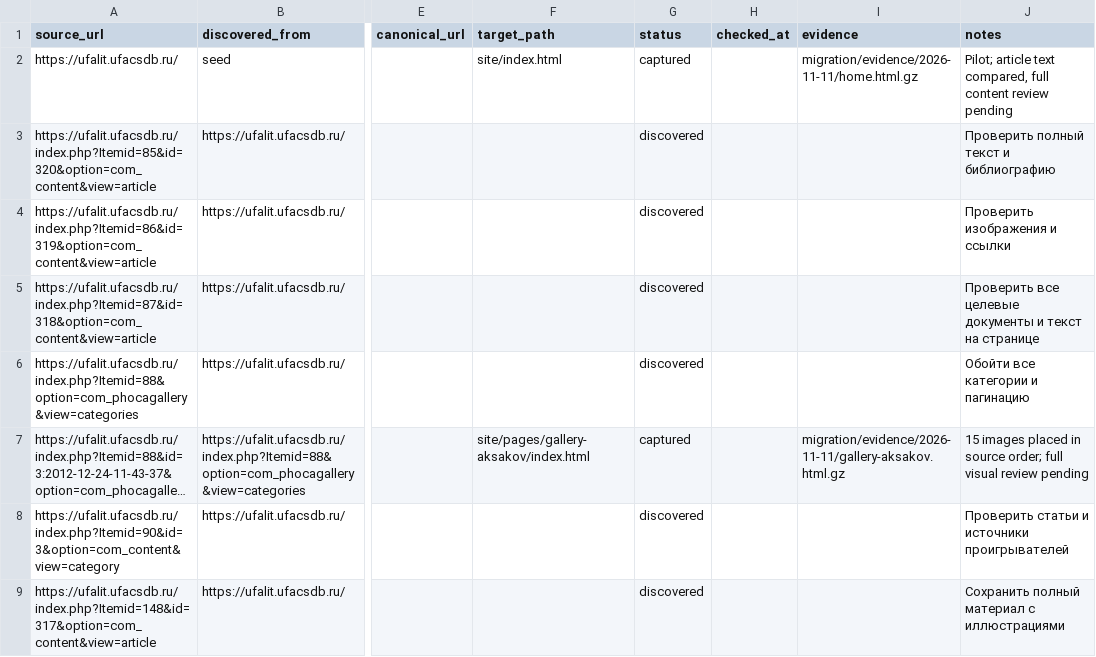
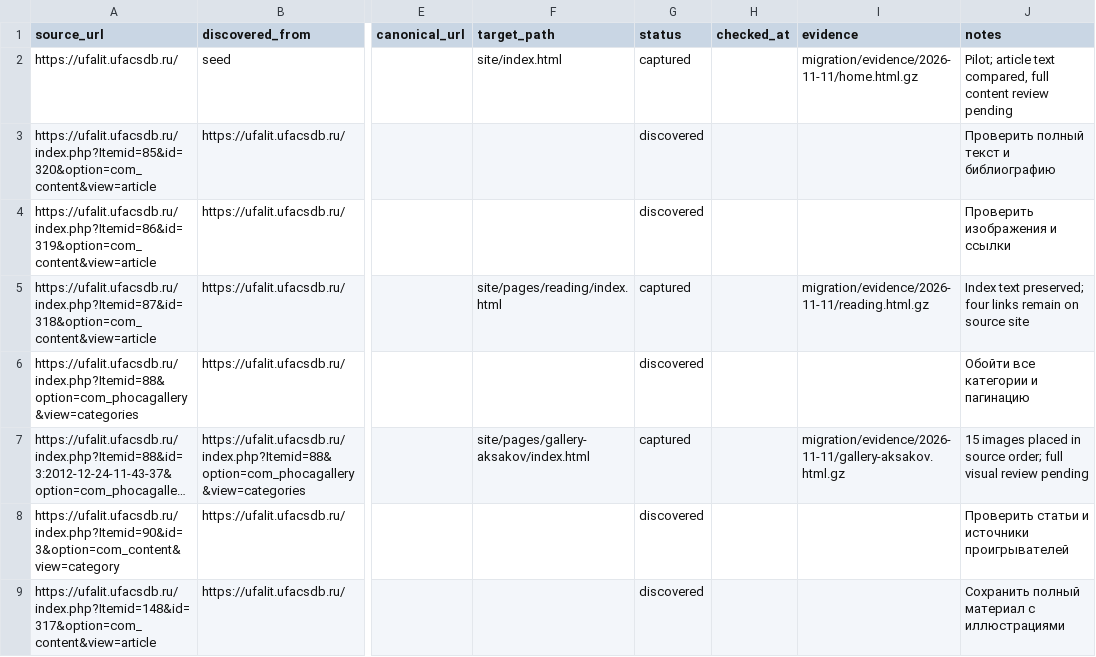
Before and after one commit to r2force/ufalit, a CSV file: migration/pages.csv, drawn as a sheet; only a part is shown, gaps mark what is left out; long unchanged cells end in …; the diff names each change by its address in the sheet, - before the commit and + after, or states it on an @@ line.

Commit message:
Restore reading room index and local navigation

```diff
--- a/migration/pages.csv
+++ b/migration/pages.csv
-F5 (target_path): (empty)
+F5 (target_path): site/pages/reading/index.html
-G5 (status): discovered
+G5 (status): captured
-I5 (evidence): (empty)
+I5 (evidence): migration/evidence/2026-11-11/reading.html.gz
-J5 (notes): Проверить все целевые документы и текст на странице
+J5 (notes): Index text preserved; four links remain on source site
```
Also changed, not shown: 19 other files.
